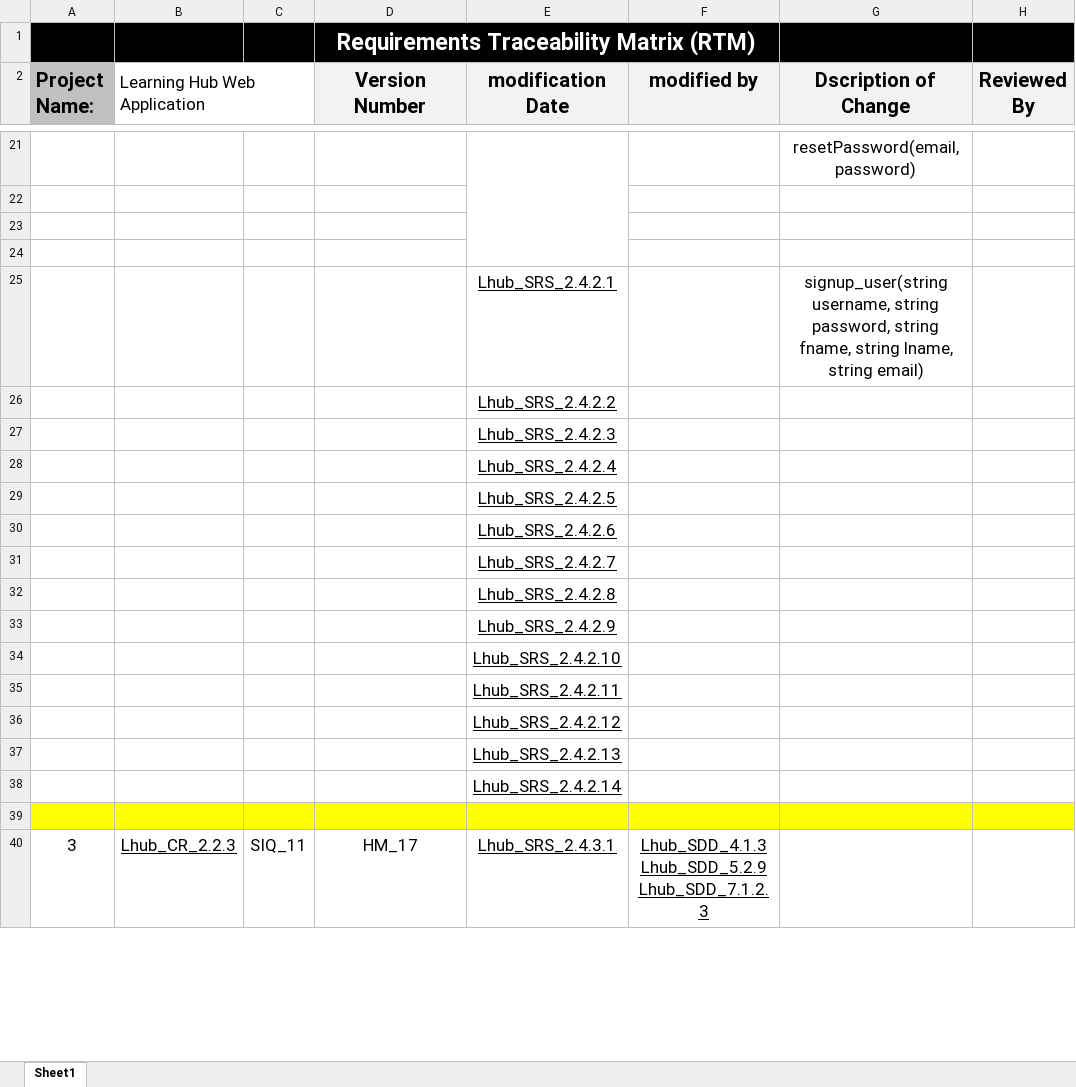
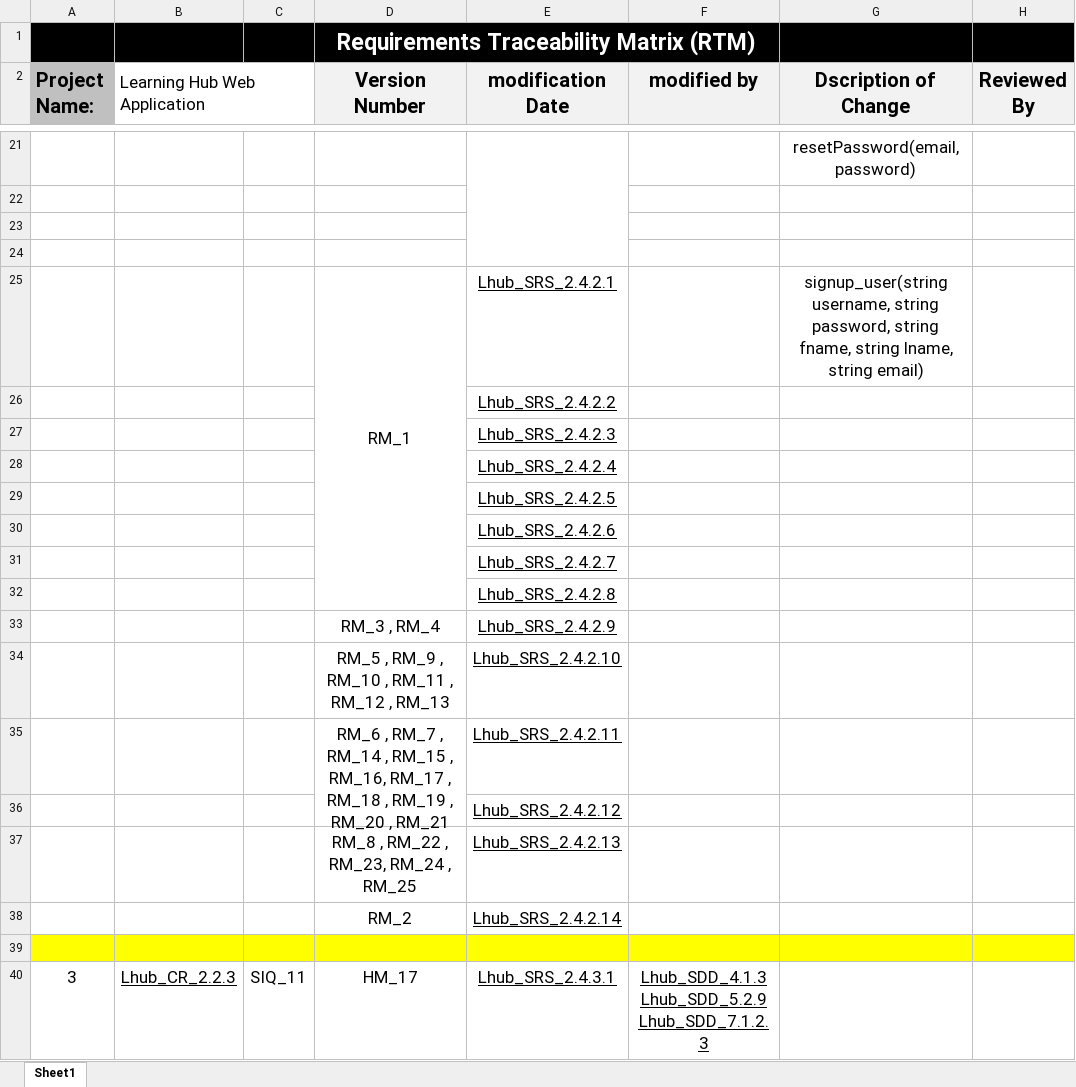
Before and after one commit to AyaMohamed/Learning-hub, an Excel workbook: Lhub_RTM.xlsx, sheet Sheet1, drawn as a sheet; only a part is shown, gaps mark what is left out; values as stored, in another font and other column widths than the file's, no borders; conditional formats not drawn; the diff names each change by its address in the sheet, - before the commit and + after, or states it on an @@ line.

Commit message:
Registration Module test cases ID's have been added to the RTM

```diff
--- a/Lhub_RTM.xlsx (sheet Sheet1)
+++ b/Lhub_RTM.xlsx (sheet Sheet1)
-D25 (Version Number): (empty)
+D25 (Version Number): RM_1
+D25:D32 merged
-D33 (Version Number): (empty)
+D33 (Version Number): RM_3 , RM_4
-D34 (Version Number): (empty)
+D34 (Version Number): RM_5 , RM_9 , RM_10 , RM_11 , RM_12 , RM_13
-D35 (Version Number): (empty)
+D35 (Version Number): RM_6 , RM_7 , RM_14 , RM_15 , RM_16, RM_17 , RM_18 , RM_19 , RM_20 , RM_21
+D35:D36 merged
-D37 (Version Number): (empty)
+D37 (Version Number): RM_8 , RM_22 , RM_23, RM_24 , RM_25
-D38 (Version Number): (empty)
+D38 (Version Number): RM_2
```
